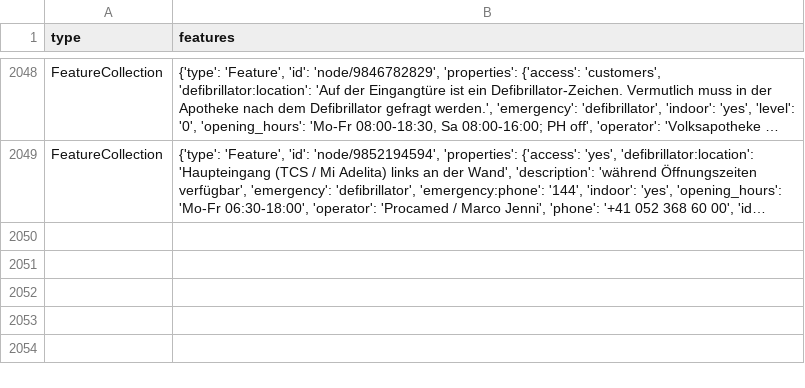
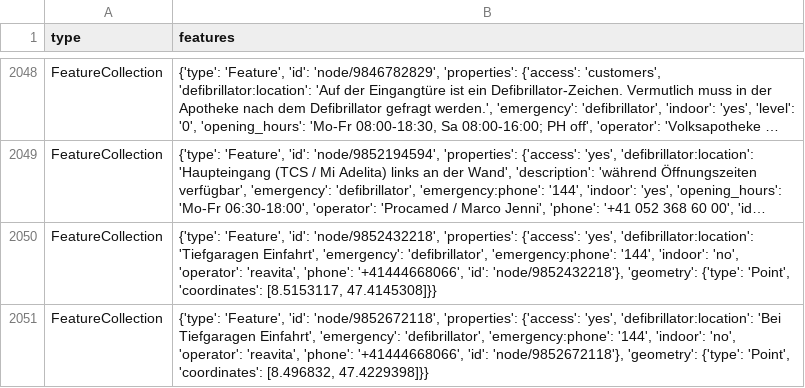
Before and after one commit to OpenBracketsCH/defi_data, a CSV file: data/csv/defis_dispo_srz.csv, drawn as a sheet; only a part is shown, gaps mark what is left out; long unchanged cells end in …; the diff names each change by its address in the sheet, - before the commit and + after, or states it on an @@ line.

```diff
--- a/data/csv/defis_dispo_srz.csv
+++ b/data/csv/defis_dispo_srz.csv
+row 2050: FeatureCollection | {'type': 'Feature', 'id': 'node/9852432218', 'properties': {'access': 'yes', 'defibrillator:location': 'Tiefgaragen Einfahrt', 'emergency': 'defibrillator', 'emergency:phone': '144', 'indoor': 'no', 'operator': 'reavita', 'phone': '+41444668066', 'id': 'node/9852432218'}, 'geometry': {'type': 'Point', 'coordinates': [8.5153117, 47.4145308]}}
+row 2051: FeatureCollection | {'type': 'Feature', 'id': 'node/9852672118', 'properties': {'access': 'yes', 'defibrillator:location': 'Bei Tiefgaragen Einfahrt', 'emergency': 'defibrillator', 'emergency:phone': '144', 'indoor': 'no', 'operator': 'reavita', 'phone': '+41444668066', 'id': 'node/9852672118'}, 'geometry': {'type': 'Point', 'coordinates': [8.496832, 47.4229398]}}
```
Also changed, not shown: data/csv/defis_kt_be.csv, data/csv/defis_kt_so.csv, 6 other files.
